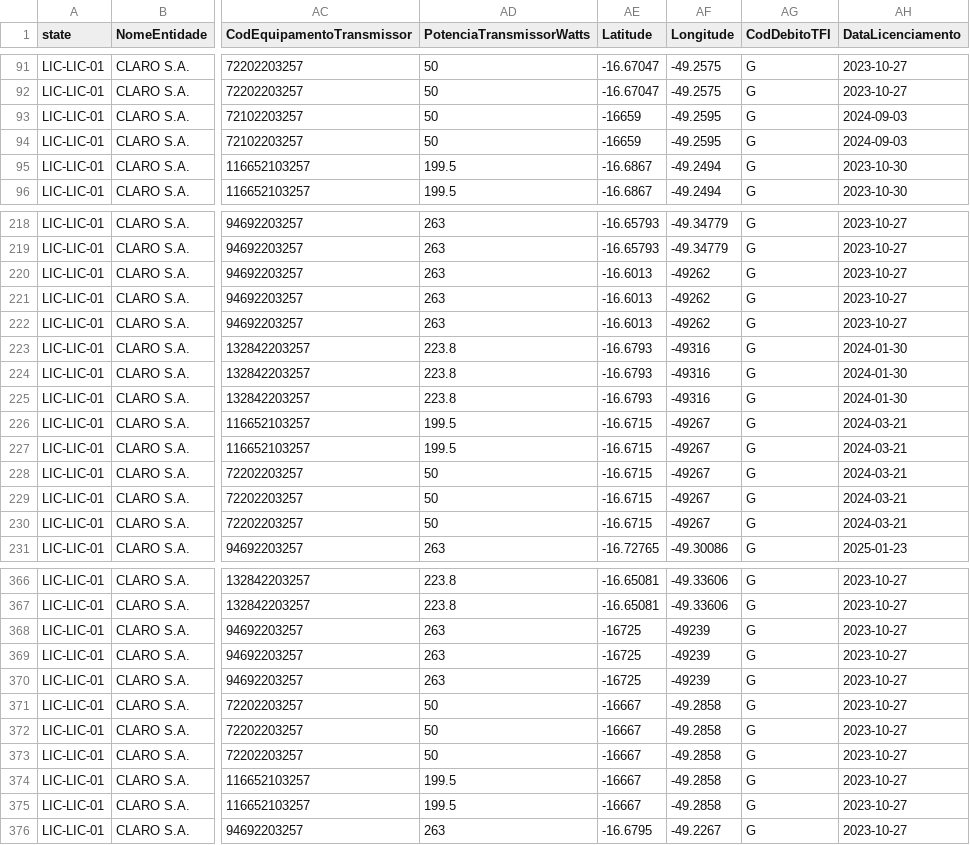
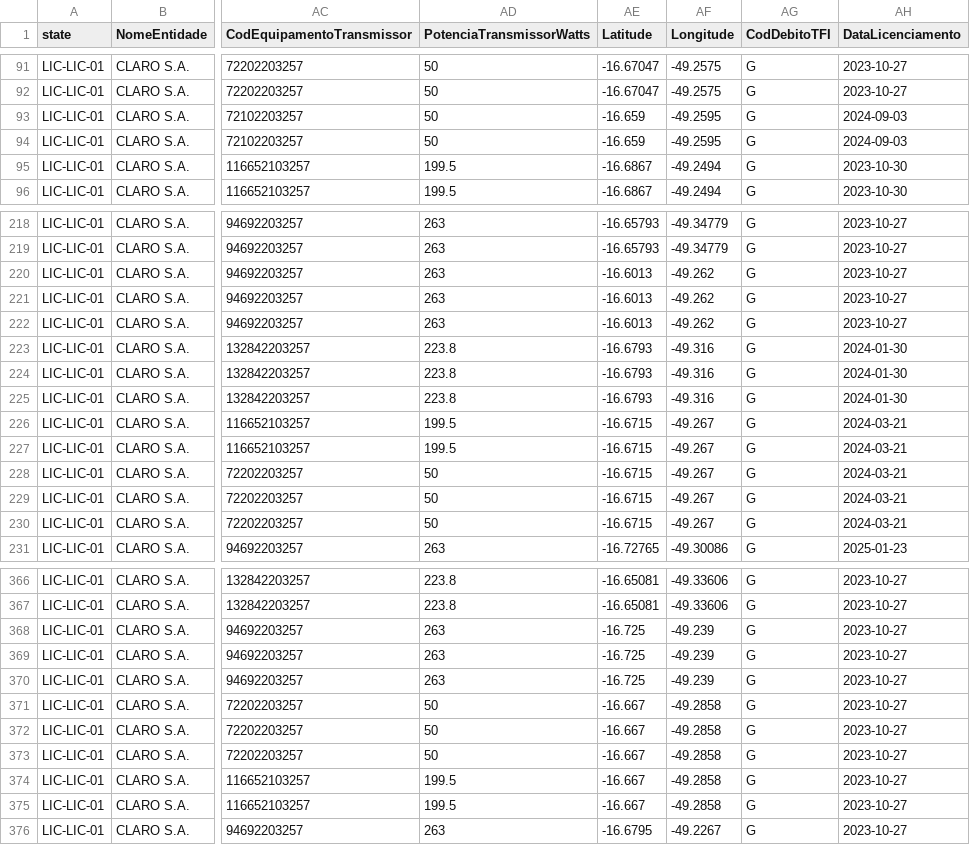
Before and after one commit to lindalvo/ICARUS, a CSV file: ICARUS/ANATEL/50409889580-5208707.csv, drawn as a sheet; only a part is shown, gaps mark what is left out; the diff covers the shown part only; the diff names each change by its address in the sheet, - before the commit and + after, or states it on an @@ line.

```diff
--- a/ICARUS/ANATEL/50409889580-5208707.csv
+++ b/ICARUS/ANATEL/50409889580-5208707.csv
-AE93:AE94 (Latitude): -16659
+AE93:AE94 (Latitude): -16.659
-AF220:AF222 (Longitude): -49262
+AF220:AF222 (Longitude): -49.262
-AF223:AF225 (Longitude): -49316
+AF223:AF225 (Longitude): -49.316
-AF226:AF230 (Longitude): -49267
+AF226:AF230 (Longitude): -49.267
-AE368:AE370 (Latitude): -16725
+AE368:AE370 (Latitude): -16.725
-AF368:AF370 (Longitude): -49239
+AF368:AF370 (Longitude): -49.239
-AE371:AE375 (Latitude): -16667
+AE371:AE375 (Latitude): -16.667
```
Also changed, not shown: 53 edited cells elsewhere in this file, 16 other files.
